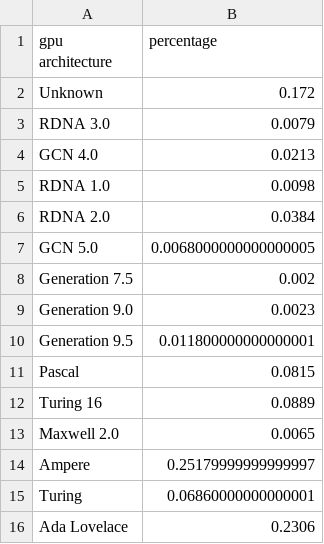
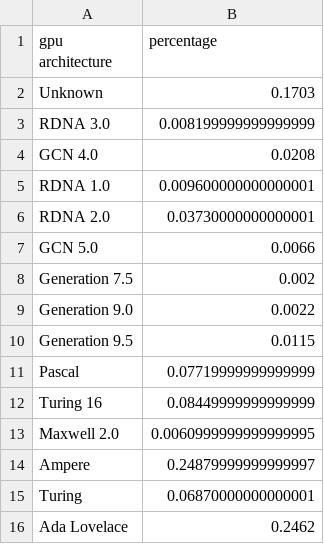
Before and after one commit to Devaniti/SteamHWSurveyGPUArchStats, a CSV file: arch_stats_latest.csv, drawn as a sheet.

```diff
--- a/arch_stats_latest.csv
+++ b/arch_stats_latest.csv
@@ -1,16 +1,16 @@
 gpu architecture,percentage
-Unknown,0.172
-RDNA 3.0,0.0079
-GCN 4.0,0.0213
-RDNA 1.0,0.0098
-RDNA 2.0,0.0384
-GCN 5.0,0.0068000000000000005
+Unknown,0.1703
+RDNA 3.0,0.008199999999999999
+GCN 4.0,0.0208
+RDNA 1.0,0.009600000000000001
+RDNA 2.0,0.03730000000000001
+GCN 5.0,0.0066
 Generation 7.5,0.002
-Generation 9.0,0.0023
-Generation 9.5,0.011800000000000001
-Pascal,0.0815
-Turing 16,0.0889
-Maxwell 2.0,0.0065
-Ampere,0.25179999999999997
-Turing,0.06860000000000001
-Ada Lovelace,0.2306
+Generation 9.0,0.0022
+Generation 9.5,0.0115
+Pascal,0.07719999999999999
+Turing 16,0.08449999999999999
+Maxwell 2.0,0.0060999999999999995
+Ampere,0.24879999999999997
+Turing,0.06870000000000001
+Ada Lovelace,0.2462
```
Also changed, not shown: arch_stats.csv, 10 other files.
